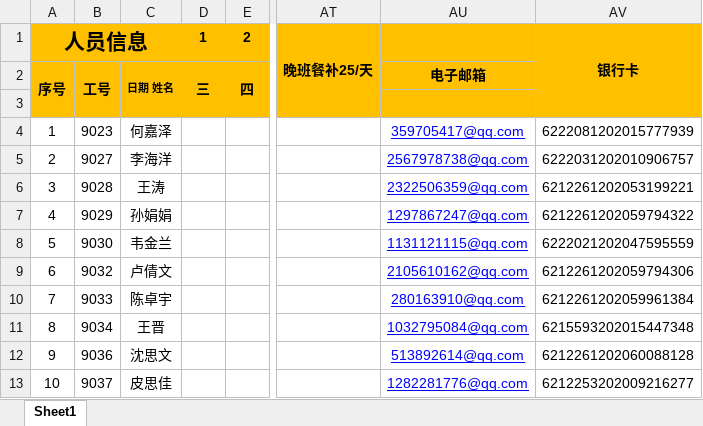
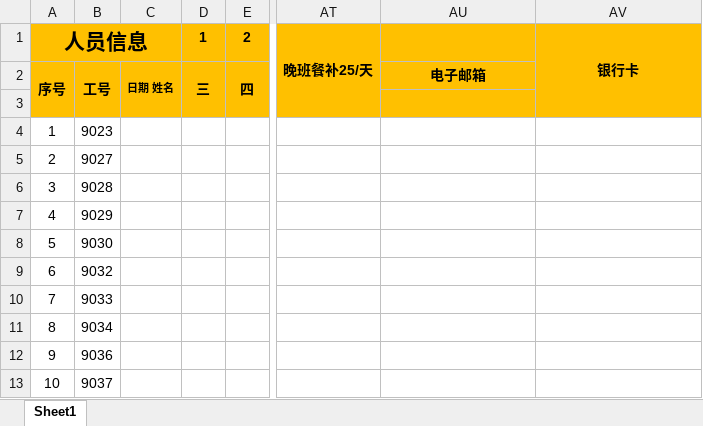
Before and after one commit to zhangzonglin/attendance, an Excel workbook: public/assets/excel/attendance.xlsx, sheet Sheet1, drawn as a sheet; only a part is shown, gaps mark what is left out; values as stored, in another font and other column widths than the file's, no borders; charts and pictures and conditional formats not drawn; the diff covers the shown part only; the diff names each change by its address in the sheet, - before the commit and + after, or states it on an @@ line.

Commit message:
必要措施

```diff
--- a/public/assets/excel/attendance.xlsx (sheet Sheet1)
+++ b/public/assets/excel/attendance.xlsx (sheet Sheet1)
-C4: 何嘉泽
+C4: (empty)
-AU4: 359705417@qq.com
+AU4: (empty)
-AV4: 6222081202015777939
+AV4: (empty)
-C5: 李海洋
+C5: (empty)
-AU5: 2567978738@qq.com
+AU5: (empty)
-AV5: 6222031202010906757
+AV5: (empty)
-C6: 王涛
+C6: (empty)
-AU6: 2322506359@qq.com
+AU6: (empty)
-AV6: 6212261202053199221
+AV6: (empty)
-C7: 孙娟娟
+C7: (empty)
-AU7: 1297867247@qq.com
+AU7: (empty)
-AV7: 6212261202059794322
+AV7: (empty)
-C8: 韦金兰
+C8: (empty)
-AU8: 1131121115@qq.com
+AU8: (empty)
-AV8: 6222021202047595559
+AV8: (empty)
-C9: 卢倩文
+C9: (empty)
-AU9: 2105610162@qq.com
+AU9: (empty)
-AV9: 6212261202059794306
+AV9: (empty)
-C10: 陈卓宇
+C10: (empty)
-AU10: 280163910@qq.com
+AU10: (empty)
-AV10: 6212261202059961384
+AV10: (empty)
-C11: 王晋
+C11: (empty)
-AU11: 1032795084@qq.com
+AU11: (empty)
-AV11: 6215593202015447348
+AV11: (empty)
-C12: 沈思文
+C12: (empty)
-AU12: 513892614@qq.com
+AU12: (empty)
-AV12: 6212261202060088128
+AV12: (empty)
-C13: 皮思佳
+C13: (empty)
-AU13: 1282281776@qq.com
+AU13: (empty)
-AV13: 6212253202009216277
+AV13: (empty)
```
Also changed, not shown: 142 edited cells elsewhere in this sheet.
